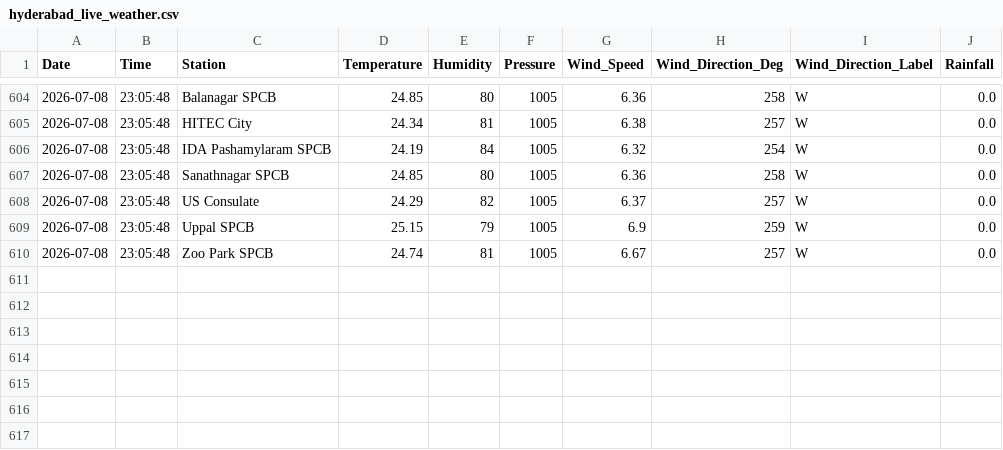
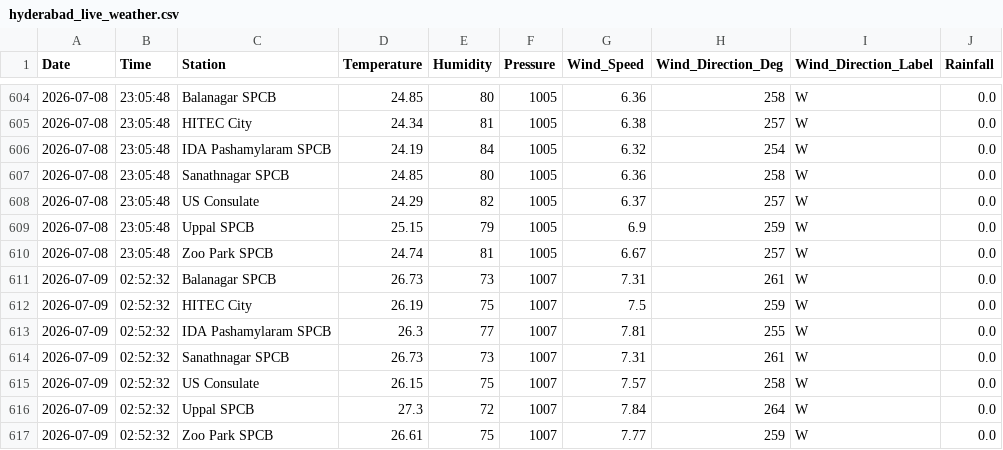
Before and after one commit to Rohan0639/Forecast, a CSV file: api/data/hyderabad_live_weather.csv, drawn as a sheet; only a part is shown, gaps mark what is left out.

```diff
--- a/api/data/hyderabad_live_weather.csv
+++ b/api/data/hyderabad_live_weather.csv
@@ -610 +610,8 @@ Date,Time,Station,Temperature,Humidity,Pressure,Wind_Speed,Wind_Direction_Deg,Wi
 2026-07-08,23:05:48,Zoo Park SPCB,24.74,81,1005,6.67,257,W,0.0
+2026-07-09,02:52:32,Balanagar SPCB,26.73,73,1007,7.31,261,W,0.0
+2026-07-09,02:52:32,HITEC City,26.19,75,1007,7.5,259,W,0.0
+2026-07-09,02:52:32,IDA Pashamylaram SPCB,26.3,77,1007,7.81,255,W,0.0
+2026-07-09,02:52:32,Sanathnagar SPCB,26.73,73,1007,7.31,261,W,0.0
+2026-07-09,02:52:32,US Consulate,26.15,75,1007,7.57,258,W,0.0
+2026-07-09,02:52:32,Uppal SPCB,27.3,72,1007,7.84,264,W,0.0
+2026-07-09,02:52:32,Zoo Park SPCB,26.61,75,1007,7.77,259,W,0.0
```
Also changed, not shown: api/data/live_aqi_dataset.csv.
